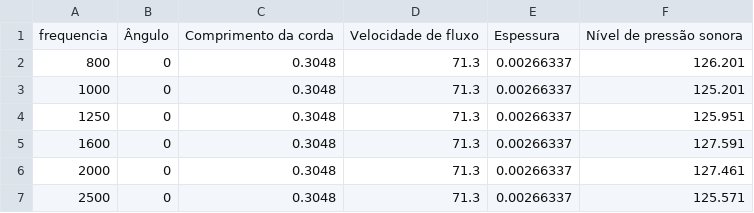
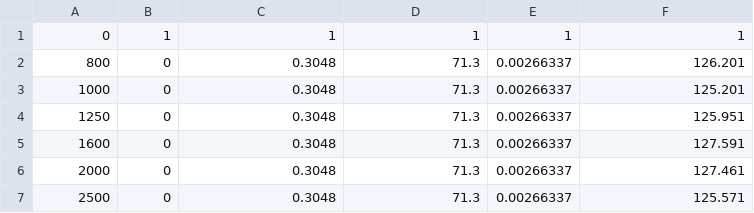
Before and after one commit to leandrosouzabatista/leanrmachine, a CSV file: airfoil_self_noise.csv, drawn as a sheet; only a part is shown; removed rows and columns are numbered as before the commit, all else as after; the diff names each change by its address in the sheet, - before the commit and + after, or states it on an @@ line.

Commit message:
Add files via upload

```diff
--- a/airfoil_self_noise.csv
+++ b/airfoil_self_noise.csv
-row 1: frequencia | Ângulo | Comprimento da corda | Velocidade de fluxo | Espessura | Nível de pressão sonora
+row 1: 0 | 1 | 1 | 1 | 1 | 1
```
